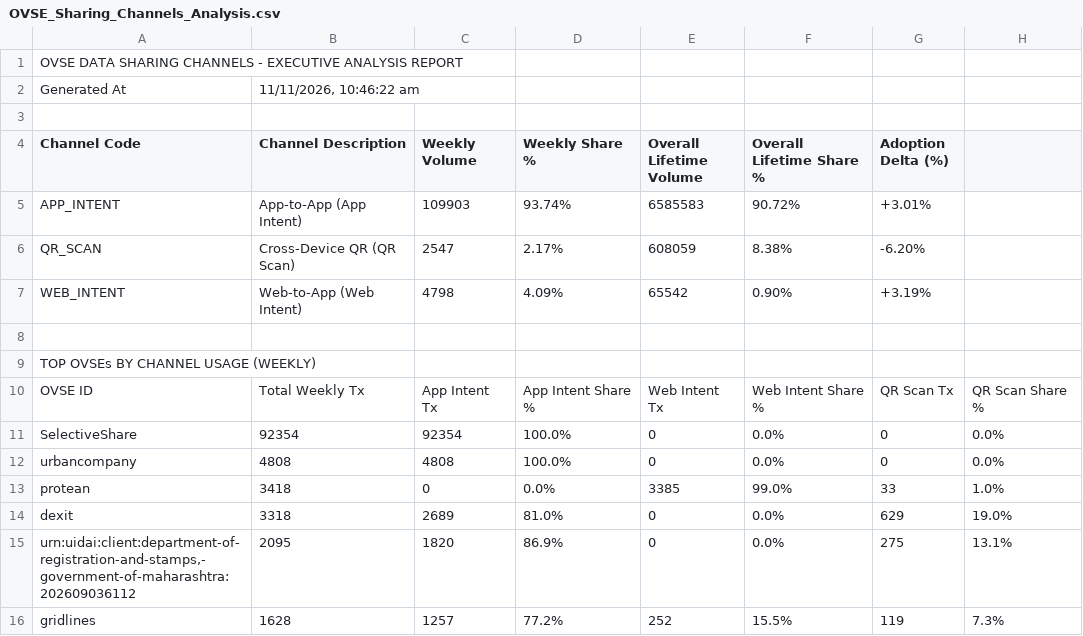
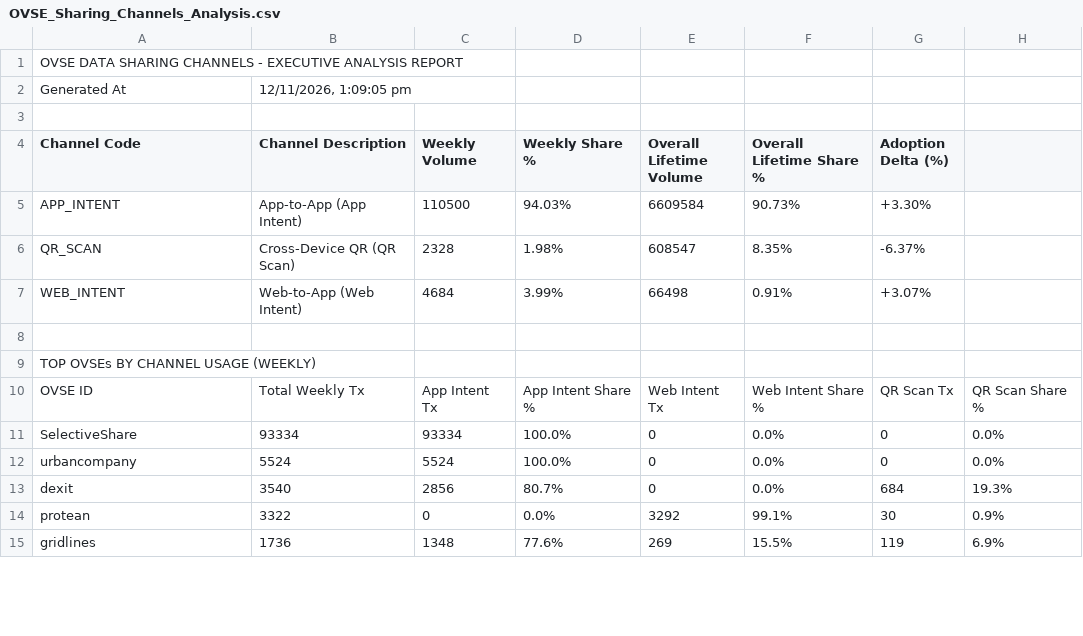
Before and after one commit to abee-narayan/OVSE-Dashboard, a CSV file: OVSE_Sharing_Channels_Analysis.csv, drawn as a sheet; only a part is shown; the diff covers the shown part only.

```diff
--- a/OVSE_Sharing_Channels_Analysis.csv
+++ b/OVSE_Sharing_Channels_Analysis.csv
@@ -1,8 +1,8 @@
 OVSE DATA SHARING CHANNELS - EXECUTIVE ANALYSIS REPORT
-Generated At,"11/11/2026, 10:46:22 am"
+Generated At,"12/11/2026, 1:09:05 pm"
 ,,,,,,
 Channel Code,Channel Description,Weekly Volume,Weekly Share %,Overall Lifetime Volume,Overall Lifetime Share %,Adoption Delta (%)
-APP_INTENT,App-to-App (App Intent),109903,93.74%,6585583,90.72%,+3.01%
-QR_SCAN,Cross-Device QR (QR Scan),2547,2.17%,608059,8.38%,-6.20%
-WEB_INTENT,Web-to-App (Web Intent),4798,4.09%,65542,0.90%,+3.19%
+APP_INTENT,App-to-App (App Intent),110500,94.03%,6609584,90.73%,+3.30%
+QR_SCAN,Cross-Device QR (QR Scan),2328,1.98%,608547,8.35%,-6.37%
+WEB_INTENT,Web-to-App (Web Intent),4684,3.99%,66498,0.91%,+3.07%
 ,,,,,,
@@ -10,7 +10,6 @@ TOP OVSEs BY CHANNEL USAGE (WEEKLY)
 OVSE ID,Total Weekly Tx,App Intent Tx,App Intent Share %,Web Intent Tx,Web Intent Share %,QR Scan Tx,QR Scan Share %
-SelectiveShare,92354,92354,100.0%,0,0.0%,0,0.0%
-urbancompany,4808,4808,100.0%,0,0.0%,0,0.0%
-protean,3418,0,0.0%,3385,99.0%,33,1.0%
-dexit,3318,2689,81.0%,0,0.0%,629,19.0%
-"urn:uidai:client:department-of-registration-and-stamps,-government-of-maharashtra:202609036112",2095,1820,86.9%,0,0.0%,275,13.1%
-gridlines,1628,1257,77.2%,252,15.5%,119,7.3%
+SelectiveShare,93334,93334,100.0%,0,0.0%,0,0.0%
+urbancompany,5524,5524,100.0%,0,0.0%,0,0.0%
+dexit,3540,2856,80.7%,0,0.0%,684,19.3%
+protean,3322,0,0.0%,3292,99.1%,30,0.9%
+gridlines,1736,1348,77.6%,269,15.5%,119,6.9%
```
Also changed, not shown: 2 added rows, 1 removed row and 39 edited cells elsewhere in this file, OVSE_Error_Code_Analysis.csv, OVSE_Executive_Summary_Report.csv, 6 other files.
